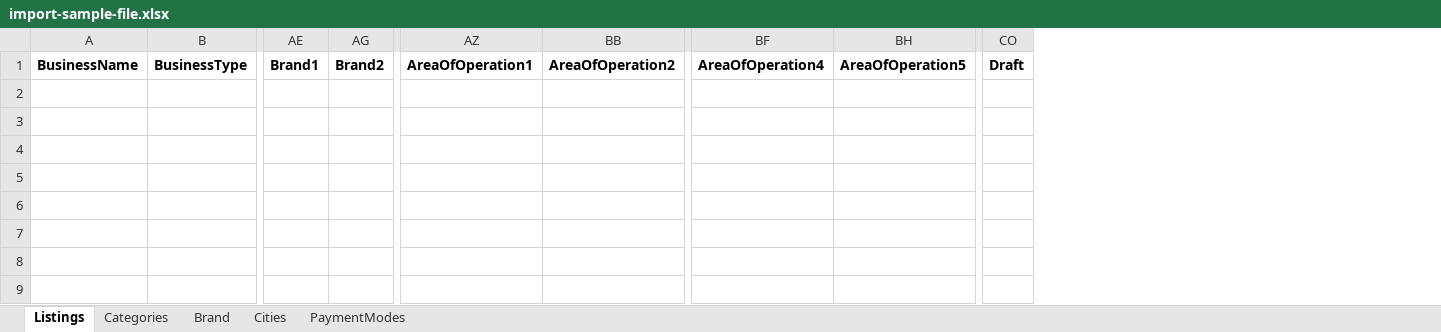
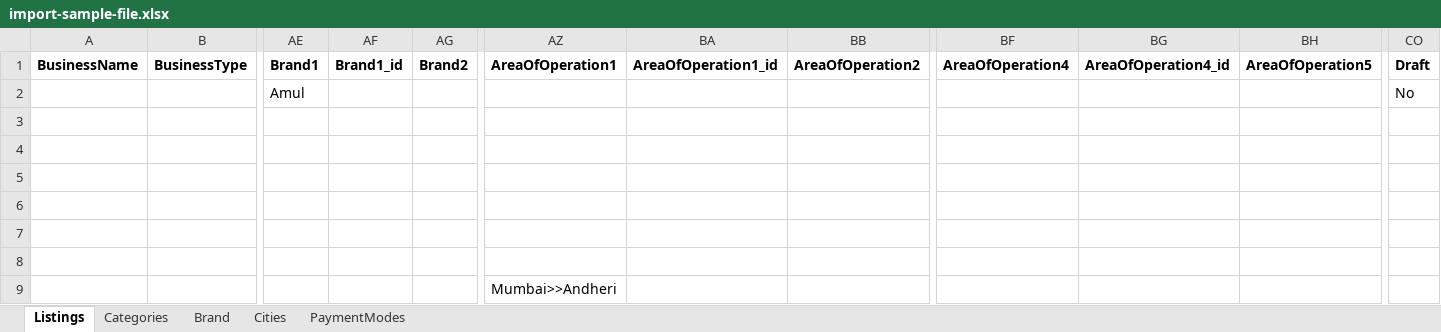
Before and after one commit to ajency/fnbcircle, an Excel workbook: storage/app/public/import-sample-file.xlsx, sheet Listings, drawn as a sheet; only a part is shown, gaps mark what is left out; values as stored, in another font and other column widths than the file's, no borders; charts and pictures and conditional formats not drawn; rows hold the shown columns only; the diff names each change by its address in the sheet, - before the commit and + after, or states it on an @@ line.

Commit message:
Update new file version

```diff
--- a/storage/app/public/import-sample-file.xlsx (sheet Listings)
+++ b/storage/app/public/import-sample-file.xlsx (sheet Listings)
@@ column AF unhidden, row 1: Brand1_id @@
@@ column BA unhidden, row 1: AreaOfOperation1_id @@
@@ column BG unhidden, row 1: AreaOfOperation4_id @@
+row 2:  |  | Amul |  |  |  |  |  |  |  |  | No
+row 3: (empty)
+row 4: (empty)
+row 5: (empty)
+row 6: (empty)
+row 7: (empty)
+row 8: (empty)
+row 9:  |  |  |  |  | Mumbai>>Andheri
```
Also changed, not shown: hidden cells.
